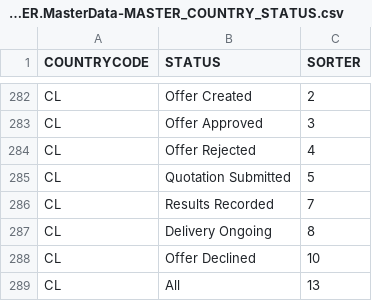
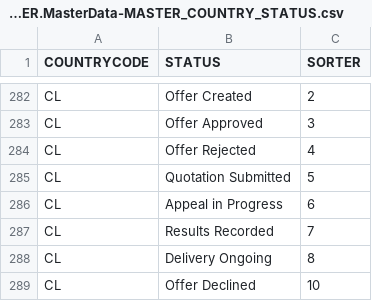
Before and after one commit to mandar-velankar/TNDR_FAST_BACKEND, a CSV file: db/csv/com.bayer.SXTENDER.MasterData-MASTER_COUNTRY_STATUS.csv, drawn as a sheet; only a part is shown, gaps mark what is left out; the shorter side is filled out with more unchanged rows; the diff names each change by its address in the sheet, - before the commit and + after, or states it on an @@ line.

Commit message:
Use "Appeal in Progress" result/outcome as trigger for new offer status (same principle as "In FOC Negotiation" for Thailand

```diff
--- a/db/csv/com.bayer.SXTENDER.MasterData-MASTER_COUNTRY_STATUS.csv
+++ b/db/csv/com.bayer.SXTENDER.MasterData-MASTER_COUNTRY_STATUS.csv
+row 286: CL | Appeal in Progress | 6
```
Also changed, not shown: 1 other file.
